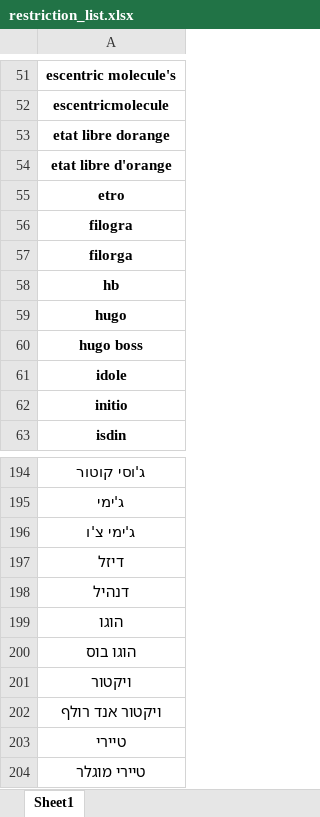
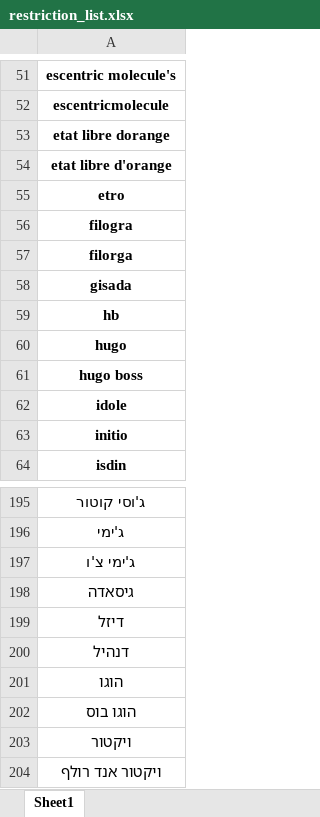
Before and after one commit to paskag/automation_of_analysis, an Excel workbook: restriction_list.xlsx, sheet Sheet1, drawn as a sheet; only a part is shown, gaps mark what is left out; the shorter side is filled out with more unchanged rows; values as stored, in another font and other column widths than the file's, no borders; conditional formats not drawn; the diff names each change by its address in the sheet, - before the commit and + after, or states it on an @@ line.

Commit message:
extended restriction list

```diff
--- a/restriction_list.xlsx (sheet Sheet1)
+++ b/restriction_list.xlsx (sheet Sheet1)
+row 58: gisada
+row 198: גיסאדה
```
